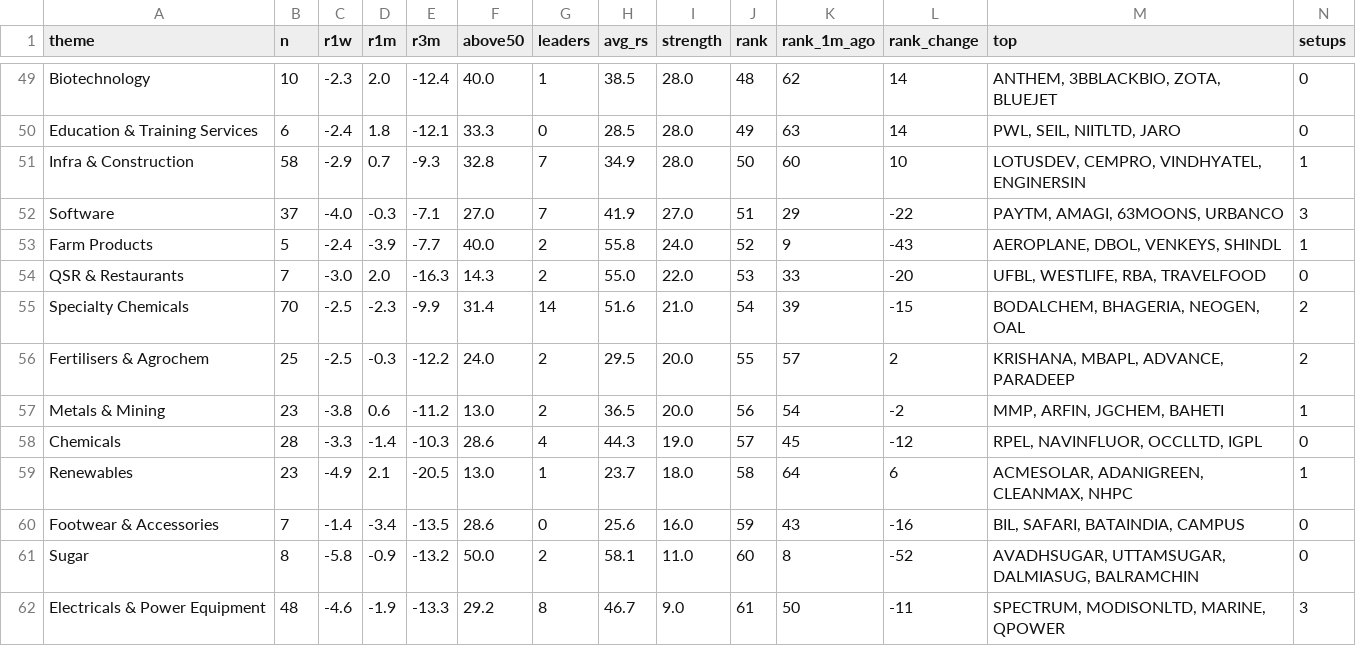
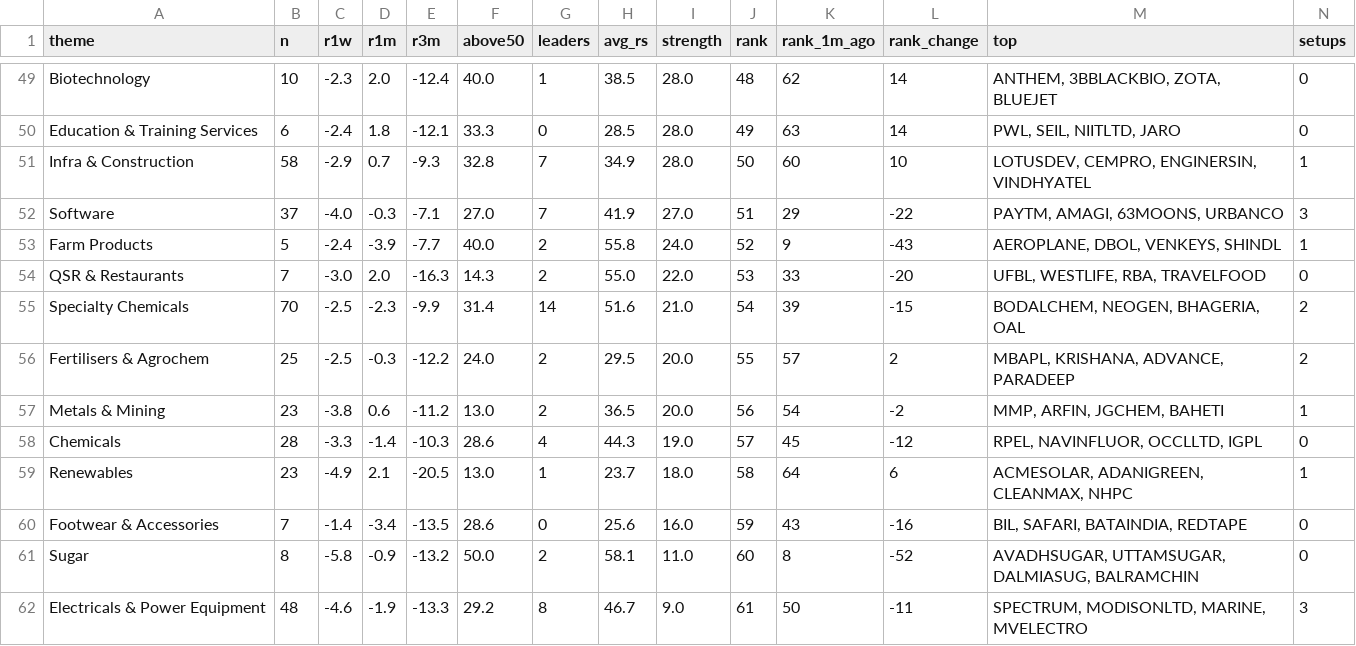
Before and after one commit to trustyliar/nse-sector-rotation, a CSV file: derived/themes.csv, drawn as a sheet; only a part is shown, gaps mark what is left out; the diff covers the shown part only.

```diff
--- a/derived/themes.csv
+++ b/derived/themes.csv
@@ -50,3 +50,3 @@ Biotechnology,10,-2.3,2.0,-12.4,40.0,1,38.5,28.0,48,62,14,"ANTHEM, 3BBLACKBIO, Z
 Education & Training Services,6,-2.4,1.8,-12.1,33.3,0,28.5,28.0,49,63,14,"PWL, SEIL, NIITLTD, JARO",0
-Infra & Construction,58,-2.9,0.7,-9.3,32.8,7,34.9,28.0,50,60,10,"LOTUSDEV, CEMPRO, VINDHYATEL, ENGINERSIN",1
+Infra & Construction,58,-2.9,0.7,-9.3,32.8,7,34.9,28.0,50,60,10,"LOTUSDEV, CEMPRO, ENGINERSIN, VINDHYATEL",1
 Software,37,-4.0,-0.3,-7.1,27.0,7,41.9,27.0,51,29,-22,"PAYTM, AMAGI, 63MOONS, URBANCO",3
@@ -54,4 +54,4 @@ Farm Products,5,-2.4,-3.9,-7.7,40.0,2,55.8,24.0,52,9,-43,"AEROPLANE, DBOL, VENKE
 QSR & Restaurants,7,-3.0,2.0,-16.3,14.3,2,55.0,22.0,53,33,-20,"UFBL, WESTLIFE, RBA, TRAVELFOOD",0
-Specialty Chemicals,70,-2.5,-2.3,-9.9,31.4,14,51.6,21.0,54,39,-15,"BODALCHEM, BHAGERIA, NEOGEN, OAL",2
-Fertilisers & Agrochem,25,-2.5,-0.3,-12.2,24.0,2,29.5,20.0,55,57,2,"KRISHANA, MBAPL, ADVANCE, PARADEEP",2
+Specialty Chemicals,70,-2.5,-2.3,-9.9,31.4,14,51.6,21.0,54,39,-15,"BODALCHEM, NEOGEN, BHAGERIA, OAL",2
+Fertilisers & Agrochem,25,-2.5,-0.3,-12.2,24.0,2,29.5,20.0,55,57,2,"MBAPL, KRISHANA, ADVANCE, PARADEEP",2
 Metals & Mining,23,-3.8,0.6,-11.2,13.0,2,36.5,20.0,56,54,-2,"MMP, ARFIN, JGCHEM, BAHETI",1
@@ -59,4 +59,4 @@ Chemicals,28,-3.3,-1.4,-10.3,28.6,4,44.3,19.0,57,45,-12,"RPEL, NAVINFLUOR, OCCLL
 Renewables,23,-4.9,2.1,-20.5,13.0,1,23.7,18.0,58,64,6,"ACMESOLAR, ADANIGREEN, CLEANMAX, NHPC",1
-Footwear & Accessories,7,-1.4,-3.4,-13.5,28.6,0,25.6,16.0,59,43,-16,"BIL, SAFARI, BATAINDIA, CAMPUS",0
+Footwear & Accessories,7,-1.4,-3.4,-13.5,28.6,0,25.6,16.0,59,43,-16,"BIL, SAFARI, BATAINDIA, REDTAPE",0
 Sugar,8,-5.8,-0.9,-13.2,50.0,2,58.1,11.0,60,8,-52,"AVADHSUGAR, UTTAMSUGAR, DALMIASUG, BALRAMCHIN",0
-Electricals & Power Equipment,48,-4.6,-1.9,-13.3,29.2,8,46.7,9.0,61,50,-11,"SPECTRUM, MODISONLTD, MARINE, QPOWER",3
+Electricals & Power Equipment,48,-4.6,-1.9,-13.3,29.2,8,46.7,9.0,61,50,-11,"SPECTRUM, MODISONLTD, MARINE, MVELECTRO",3
```
Also changed, not shown: 9 edited cells elsewhere in this file, derived/setups.csv, derived/stocks.csv, 5 other files.
